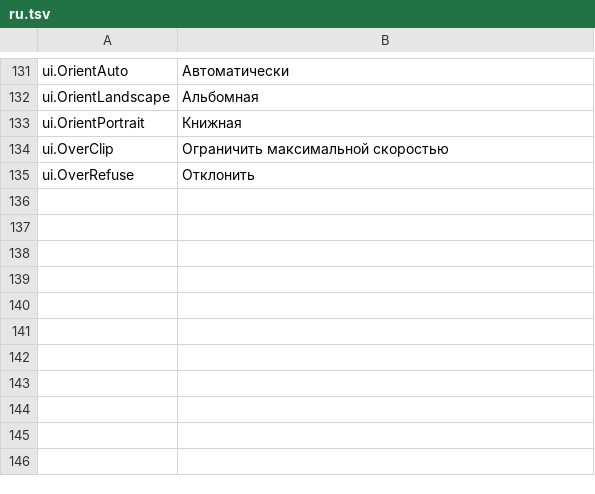
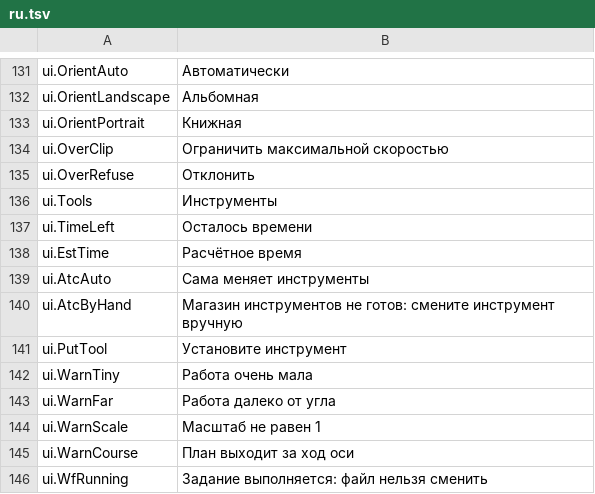
Before and after one commit to JuanenRac/EH3D-NODE-BUNGARD-HMI, a TSV file: locales/ru.tsv, drawn as a sheet; only a part is shown, gaps mark what is left out.

```diff
--- a/locales/ru.tsv
+++ b/locales/ru.tsv
@@ -135 +135,12 @@ ui.OverClip	Ограничить максимальной скоростью
 ui.OverRefuse	Отклонить
+ui.Tools	Инструменты
+ui.TimeLeft	Осталось времени
+ui.EstTime	Расчётное время
+ui.AtcAuto	Сама меняет инструменты
+ui.AtcByHand	Магазин инструментов не готов: смените инструмент вручную
+ui.PutTool	Установите инструмент
+ui.WarnTiny	Работа очень мала
+ui.WarnFar	Работа далеко от угла
+ui.WarnScale	Масштаб не равен 1
+ui.WarnCourse	План выходит за ход оси
+ui.WfRunning	Задание выполняется: файл нельзя сменить
```
Also changed, not shown: locales/bg.tsv, locales/el.tsv, 31 other files.
